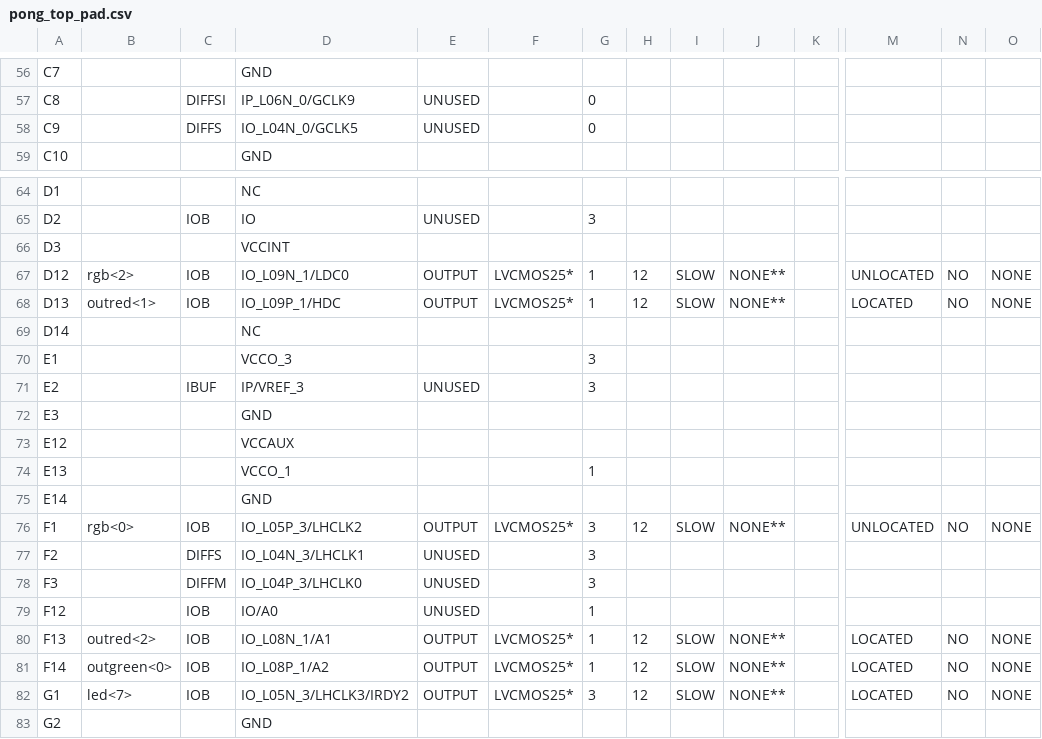
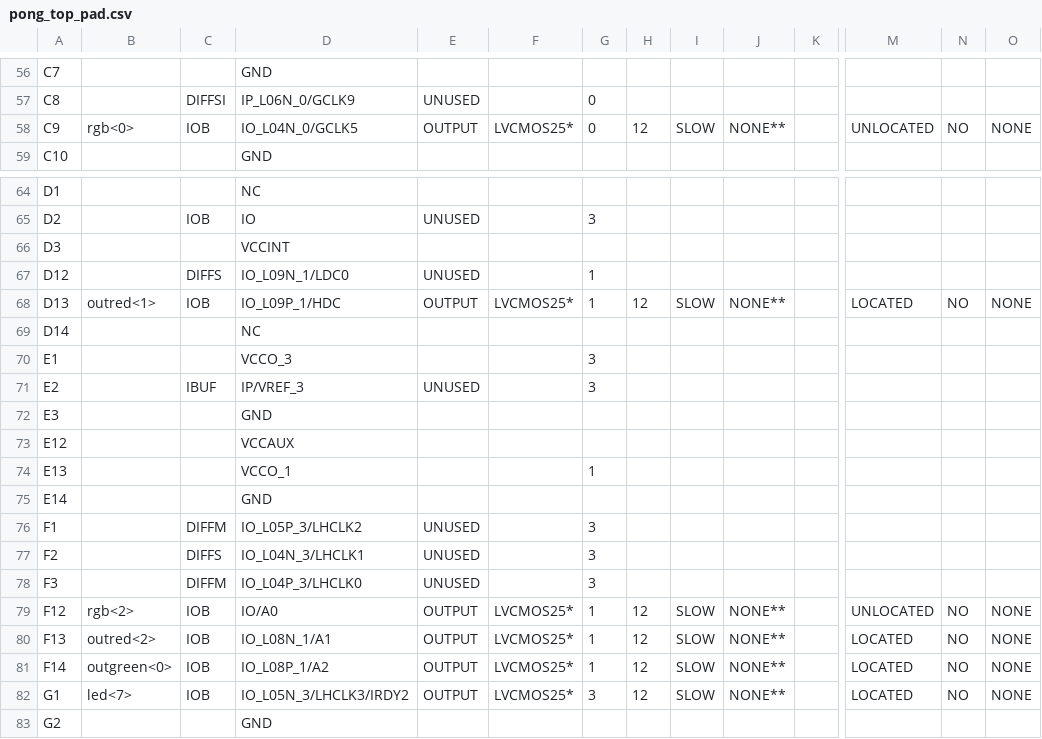
Before and after one commit to ekrov/SpaceInvaders, a CSV file: pong_top_pad.csv, drawn as a sheet; only a part is shown, gaps mark what is left out; the diff covers the shown part only; the diff names each change by its address in the sheet, - before the commit and + after, or states it on an @@ line.

```diff
--- a/pong_top_pad.csv
+++ b/pong_top_pad.csv
-B58: (empty)
+B58: rgb<0>
-C58: DIFFS
+C58: IOB
-E58: UNUSED
+E58: OUTPUT
-F58: (empty)
+F58: LVCMOS25*
-H58: (empty)
+H58: 12
-I58: (empty)
+I58: SLOW
-J58: (empty)
+J58: NONE**
-M58: (empty)
+M58: UNLOCATED
-N58: (empty)
+N58: NO
-O58: (empty)
+O58: NONE
-B67: rgb<2>
+B67: (empty)
-C67: IOB
+C67: DIFFS
-E67: OUTPUT
+E67: UNUSED
-F67: LVCMOS25*
+F67: (empty)
-H67: 12
+H67: (empty)
-I67: SLOW
+I67: (empty)
-J67: NONE**
+J67: (empty)
-M67: UNLOCATED
+M67: (empty)
-N67: NO
+N67: (empty)
-O67: NONE
+O67: (empty)
-B76: rgb<0>
+B76: (empty)
-C76: IOB
+C76: DIFFM
-E76: OUTPUT
+E76: UNUSED
-F76: LVCMOS25*
+F76: (empty)
-H76: 12
+H76: (empty)
-I76: SLOW
+I76: (empty)
-J76: NONE**
+J76: (empty)
-M76: UNLOCATED
+M76: (empty)
-N76: NO
+N76: (empty)
-O76: NONE
+O76: (empty)
-B79: (empty)
+B79: rgb<2>
-E79: UNUSED
+E79: OUTPUT
-F79: (empty)
+F79: LVCMOS25*
-H79: (empty)
+H79: 12
-I79: (empty)
+I79: SLOW
-J79: (empty)
+J79: NONE**
-M79: (empty)
+M79: UNLOCATED
-N79: (empty)
+N79: NO
-O79: (empty)
+O79: NONE
```
Also changed, not shown: 1 edited cell elsewhere in this file, 51 other files.
